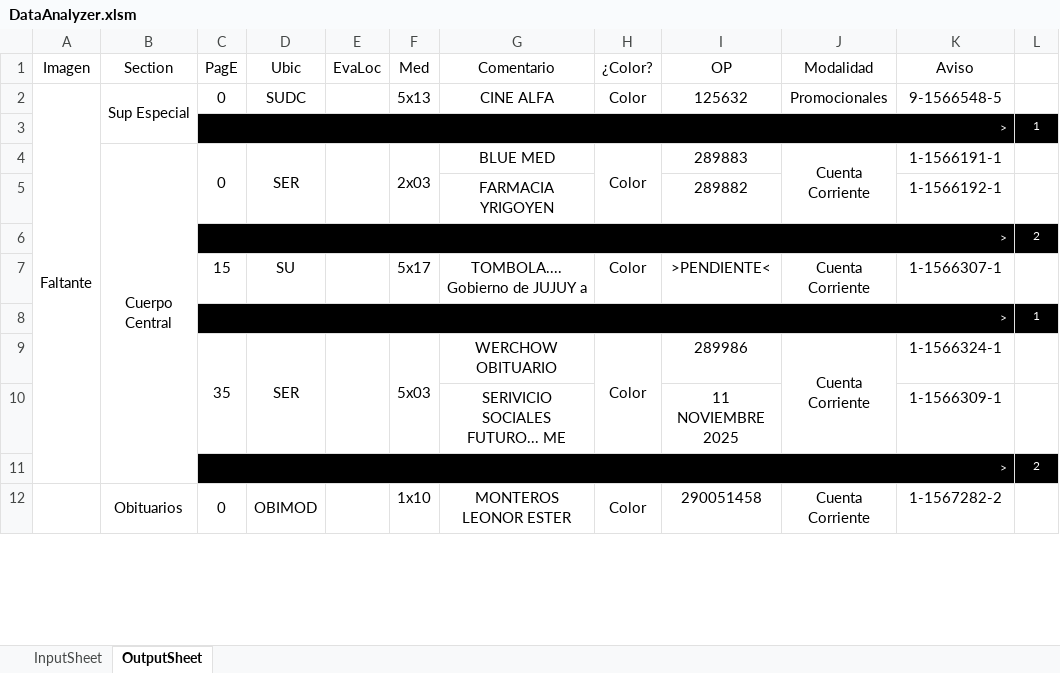
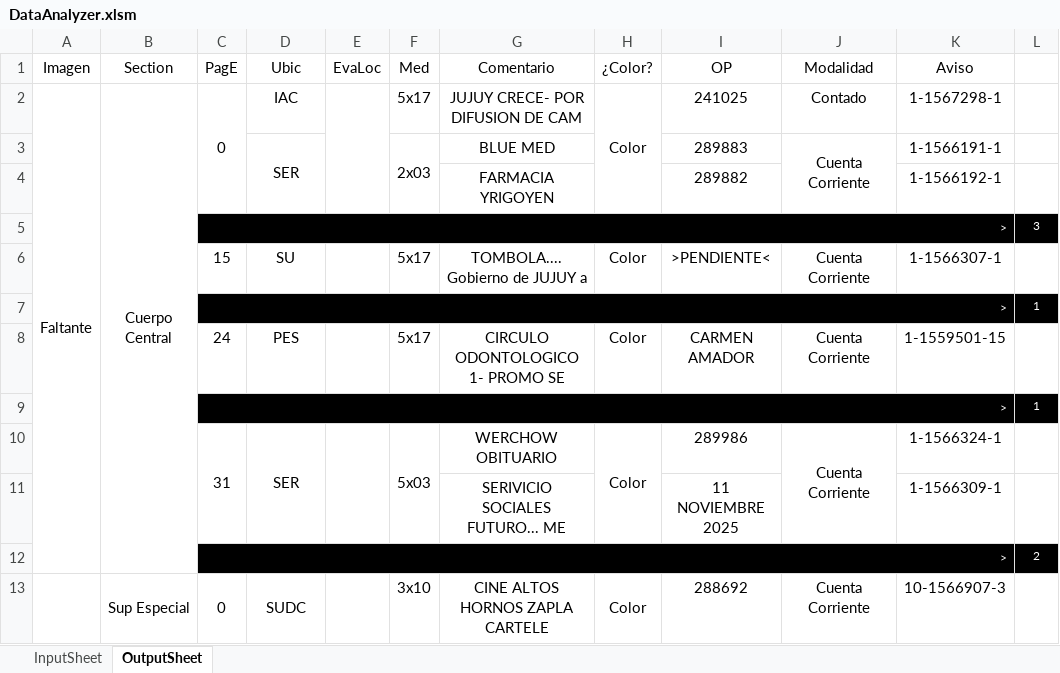
Before and after one commit to zherar7ordoya/msoffice-excel-vba, an Excel workbook: DataAnalyzer.xlsm, sheet OutputSheet, drawn as a sheet; only a part is shown; values as stored, in another font and other column widths than the file's, no borders; conditional formats not drawn; removed rows and columns are numbered as before the commit, all else as after; the diff covers the shown part only; the diff names each change by its address in the sheet, - before the commit and + after, or states it on an @@ line.

Commit message:
Update DataAnalyzer.xlsm

```diff
--- a/DataAnalyzer.xlsm (sheet OutputSheet)
+++ b/DataAnalyzer.xlsm (sheet OutputSheet)
-B2 (Section): Sup Especial
+B2 (Section): Cuerpo Central
-B2:B3 merged
+B2:B12 merged
+C2:C4 merged
-D2 (Ubic): SUDC
+D2 (Ubic): IAC
+E2:E4 merged
-F2 (Med): 5x13
+F2 (Med): 5x17
-G2 (Comentario): CINE ALFA
+G2 (Comentario): JUJUY CRECE- POR DIFUSION DE CAM
+H2:H4 merged
-I2 (OP): 125632
+I2 (OP): 241025
-J2 (Modalidad): Promocionales
+J2 (Modalidad): Contado
-K2 (Aviso): 9-1566548-5
+K2 (Aviso): 1-1567298-1
-B3 (Section): Cuerpo Central
+B3 (Section): (empty)
-B4:B11 merged
-C3 (PagE): 0
+C3 (PagE): (empty)
-C4:C5 merged
-E4:E5 merged
-H3 (¿Color?): Color
+H3 (¿Color?): (empty)
-H4:H5 merged
-L5 (∆): 2
+L5 (∆): 3
+row 8:  |  | 24 | PES |  | 5x17 | CIRCULO ODONTOLOGICO 1- PROMO SE | Color | CARMEN AMADOR | Cuenta Corriente | 1-1559501-15 | 1
@@ row 3 moved to row 9: > @@
-C10 (PagE): 35
+C10 (PagE): 31
-B13 (Section): Obituarios
+B13 (Section): Sup Especial
-B12:B14 merged
+B13:B15 merged
-D13 (Ubic): OBIMOD
+D13 (Ubic): SUDC
-F13 (Med): 1x10
+F13 (Med): 3x10
-G13 (Comentario): MONTEROS LEONOR ESTER
+G13 (Comentario): CINE ALTOS HORNOS ZAPLA CARTELE
-I13 (OP): 290051458
+I13 (OP): 288692
-K13 (Aviso): 1-1567282-2
+K13 (Aviso): 10-1566907-3
```
Also changed, not shown: 30 added rows, 24 removed rows, 3 moved rows, 4 edited cells and merged cells elsewhere in this sheet, hidden cells.
